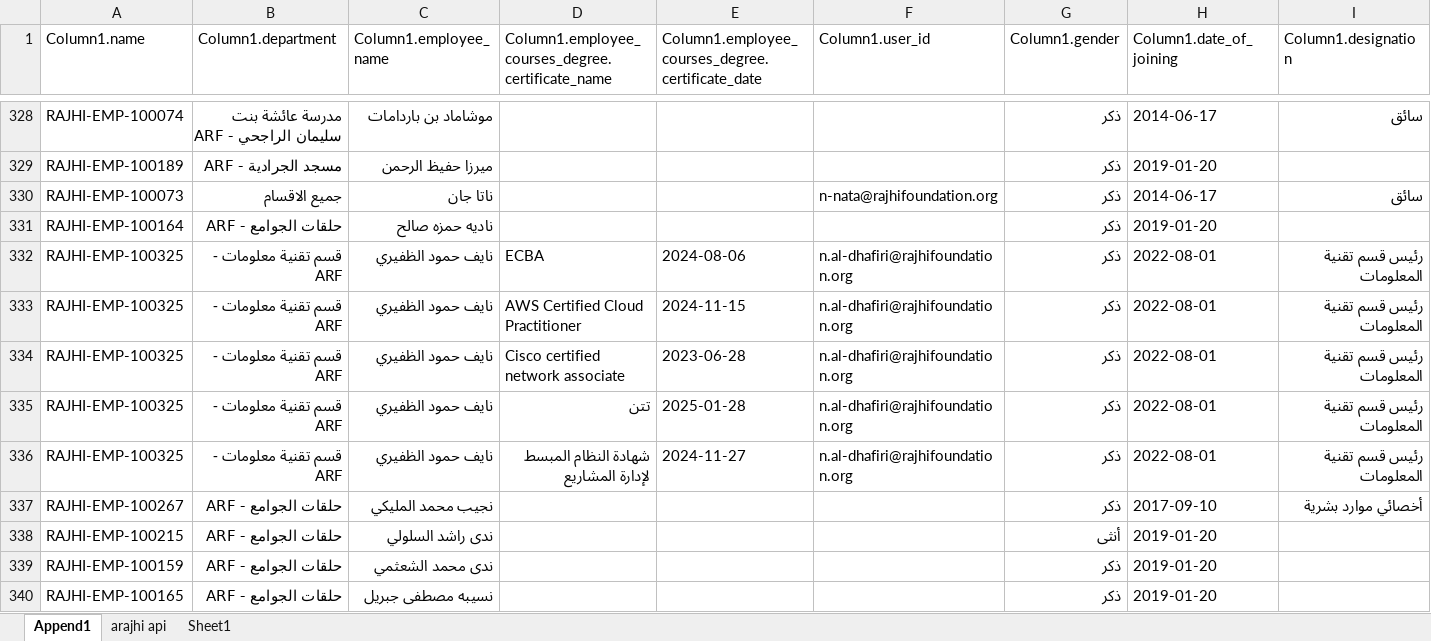
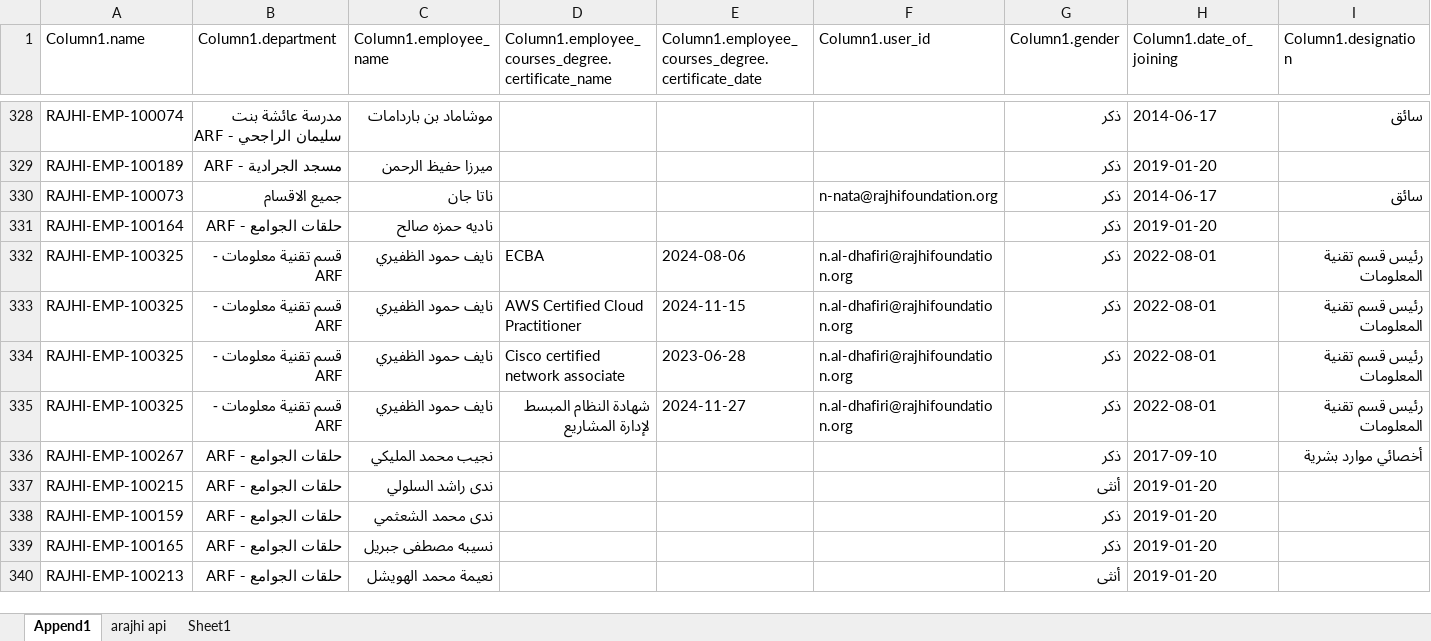
Before and after one commit to naifhomood/cerr, an Excel workbook: data/certificates.xlsx, sheet Append1, drawn as a sheet; only a part is shown, gaps mark what is left out; the shorter side is filled out with more unchanged rows; values as stored, in another font and other column widths than the file's, no borders; table styles not drawn; rows hold the shown columns only; the diff names each change by its address in the sheet, - before the commit and + after, or states it on an @@ line.

```diff
--- a/data/certificates.xlsx (sheet Append1)
+++ b/data/certificates.xlsx (sheet Append1)
-row 335: RAJHI-EMP-100325 | قسم تقنية معلومات - ARF | نايف حمود الظفيري | تتن | 2025-01-28 | n.al-dhafiri@rajhifoundation.org | ذكر | 2022-08-01 | رئيس قسم تقنية المعلومات
```
Also changed, not shown: 1 other file.
